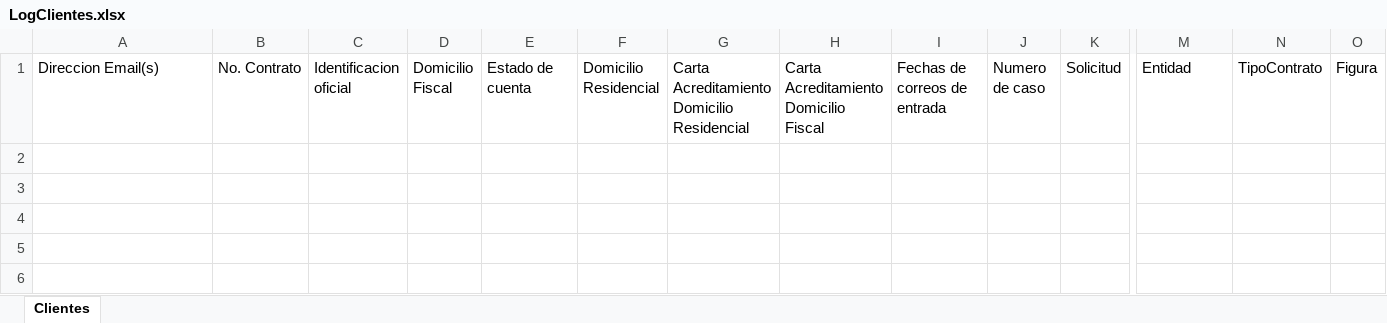
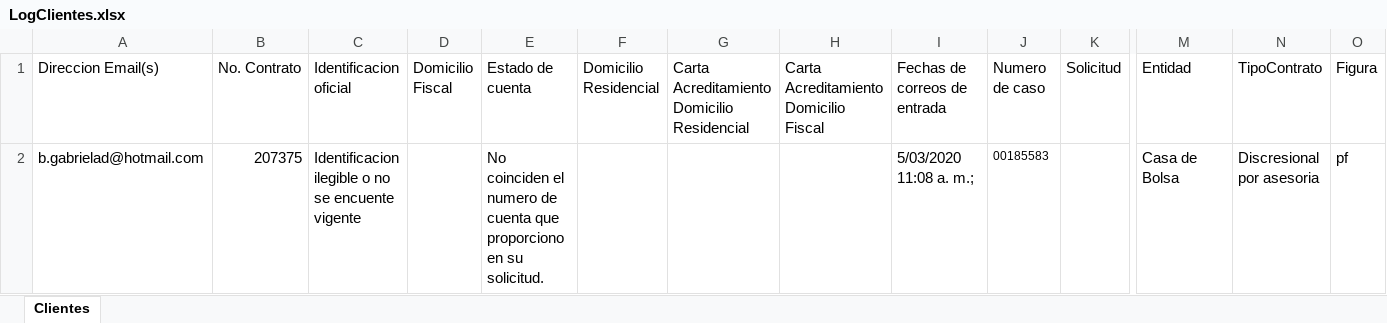
Before and after one commit to LuisMargro/ArchivaldoBot, an Excel workbook: Data/LogClientes.xlsx, sheet Clientes, drawn as a sheet; only a part is shown, gaps mark what is left out; values as stored, in another font and other column widths than the file's, no borders; rows hold the shown columns only; the diff names each change by its address in the sheet, - before the commit and + after, or states it on an @@ line.

```diff
--- a/Data/LogClientes.xlsx (sheet Clientes)
+++ b/Data/LogClientes.xlsx (sheet Clientes)
+row 2: b.gabrielad@hotmail.com | 207375 | Identificacion ilegible o no se encuente vigente |  | No coinciden el numero de cuenta que proporciono en su solicitud. |  |  |  | 5/03/2020 11:08 a. m.; | 00185583 |  | Casa de Bolsa | Discresional por asesoria | pf
```
Also changed, not shown: Data/Config.xlsx, 4 other files.
